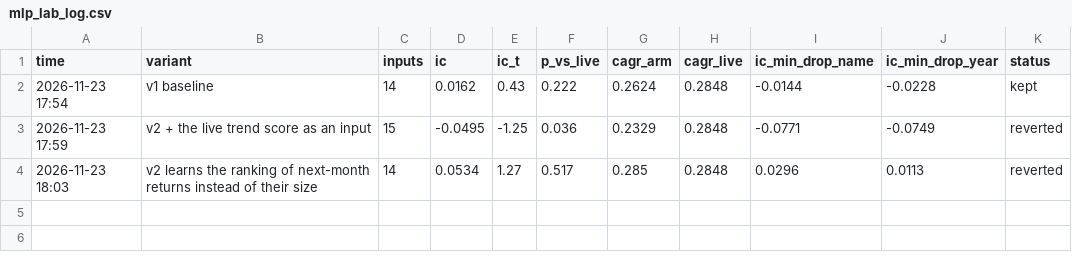
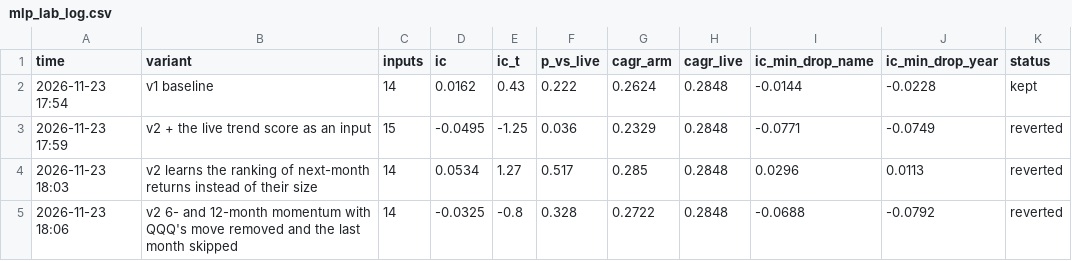
Before and after one commit to drposhbug/quant-trading, a CSV file: reports/mlp_lab_log.csv, drawn as a sheet.

```diff
--- a/reports/mlp_lab_log.csv
+++ b/reports/mlp_lab_log.csv
@@ -4 +4,2 @@ time,variant,inputs,ic,ic_t,p_vs_live,cagr_arm,cagr_live,ic_min_drop_name,ic_min
 2026-11-23 18:03,v2 learns the ranking of next-month returns instead of their size,14,0.0534,1.27,0.517,0.285,0.2848,0.0296,0.0113,reverted
+2026-11-23 18:06,v2 6- and 12-month momentum with QQQ's move removed and the last month skipped,14,-0.0325,-0.8,0.328,0.2722,0.2848,-0.0688,-0.0792,reverted
```
